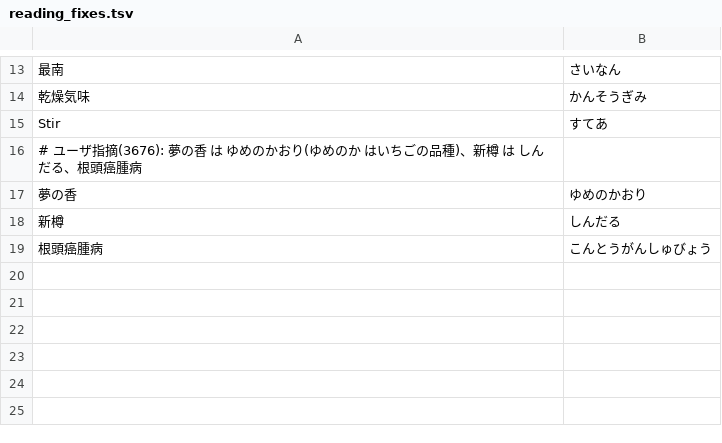
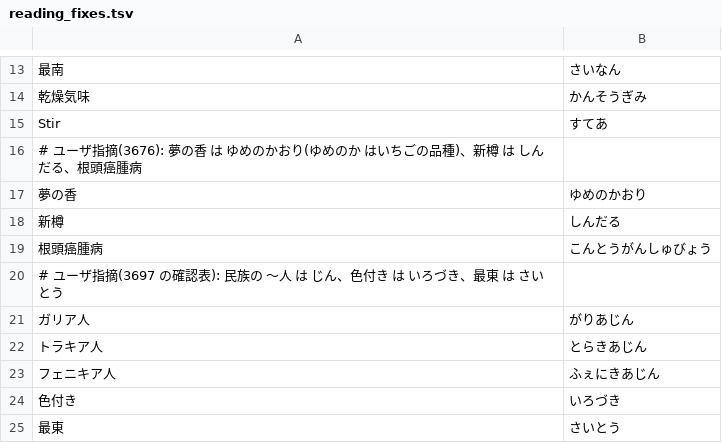
Before and after one commit to KusakabeYouichi/ecritu, a TSV file: tools/conversion_audit/reading_fixes.tsv, drawn as a sheet; only a part is shown, gaps mark what is left out; the diff names each change by its address in the sheet, - before the commit and + after, or states it on an @@ line.

```diff
--- a/tools/conversion_audit/reading_fixes.tsv
+++ b/tools/conversion_audit/reading_fixes.tsv
+row 20: # ユーザ指摘(3697 の確認表): 民族の 〜人 は じん、色付き は いろづき、最東 は さいとう
+row 21: ガリア人 | がりあじん
+row 22: トラキア人 | とらきあじん
+row 23: フェニキア人 | ふぇにきあじん
+row 24: 色付き | いろづき
+row 25: 最東 | さいとう
```
